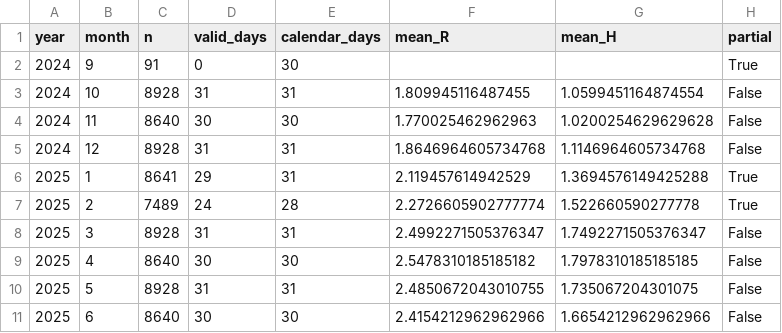
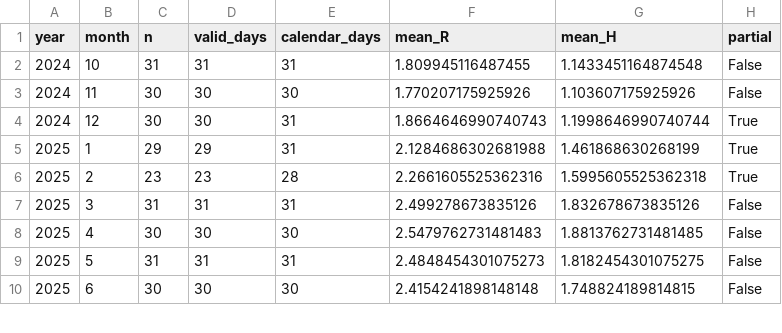
Before and after one commit to maregrafista/hidrometria-zp1, a CSV file: tideconversor/medias_historicas.csv, drawn as a sheet; only a part is shown; the diff covers the shown part only.

```diff
--- a/tideconversor/medias_historicas.csv
+++ b/tideconversor/medias_historicas.csv
@@ -1,11 +1,10 @@
 year,month,n,valid_days,calendar_days,mean_R,mean_H,partial
-2024,9,91,0,30,,,True
-2024,10,8928,31,31,1.809945116487455,1.0599451164874554,False
-2024,11,8640,30,30,1.770025462962963,1.0200254629629628,False
-2024,12,8928,31,31,1.8646964605734768,1.1146964605734768,False
-2025,1,8641,29,31,2.119457614942529,1.3694576149425288,True
-2025,2,7489,24,28,2.2726605902777774,1.522660590277778,True
-2025,3,8928,31,31,2.4992271505376347,1.7492271505376347,False
-2025,4,8640,30,30,2.5478310185185182,1.7978310185185185,False
-2025,5,8928,31,31,2.4850672043010755,1.735067204301075,False
-2025,6,8640,30,30,2.4154212962962966,1.6654212962962966,False
+2024,10,31,31,31,1.809945116487455,1.1433451164874548,False
+2024,11,30,30,30,1.770207175925926,1.103607175925926,False
+2024,12,30,30,31,1.8664646990740743,1.1998646990740744,True
+2025,1,29,29,31,2.1284686302681988,1.461868630268199,True
+2025,2,23,23,28,2.2661605525362316,1.5995605525362318,True
+2025,3,31,31,31,2.499278673835126,1.832678673835126,False
+2025,4,30,30,30,2.5479762731481483,1.8813762731481485,False
+2025,5,31,31,31,2.4848454301075273,1.8182454301075275,False
+2025,6,30,30,30,2.4154241898148148,1.748824189814815,False
```
Also changed, not shown: 3 added rows and 42 edited cells elsewhere in this file, tideconversor/calibracao_mensal.csv, tideconversor/defasagens_mensais.csv, 33 other files.
